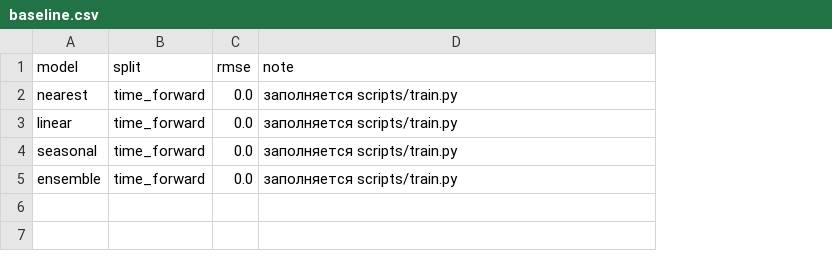
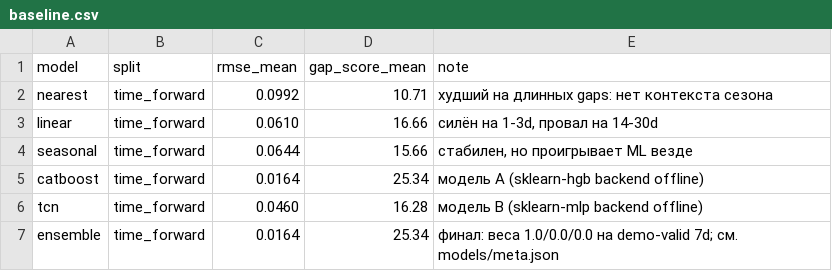
Before and after one commit to 52zov52/VEGA, a CSV file: experiments/baseline.csv, drawn as a sheet; removed rows and columns are numbered as before the commit, all else as after; the diff names each change by its address in the sheet, - before the commit and + after, or states it on an @@ line.

Commit message:
feat(web): search/draw/delete/saved/compare/layers/states; fix(submission): all-NaN target + NaN-robust ensemble; docs: research report, real experiment numbers

```diff
--- a/experiments/baseline.csv
+++ b/experiments/baseline.csv
-column C (rmse), rows 2-5: all 0.0
+column C (rmse_mean), rows 2-4: 0.0992 | 0.0610 | 0.0644; row 7: 0.0164
+column D (gap_score_mean), rows 2-4: 10.71 | 16.66 | 15.66; row 7: 25.34
-E2 (note): заполняется scripts/train.py
+E2 (note): худший на длинных gaps: нет контекста сезона
-E3 (note): заполняется scripts/train.py
+E3 (note): силён на 1-3d, провал на 14-30d
-E4 (note): заполняется scripts/train.py
+E4 (note): стабилен, но проигрывает ML везде
+row 5: catboost | time_forward | 0.0164 | 25.34 | модель A (sklearn-hgb backend offline)
+row 6: tcn | time_forward | 0.0460 | 16.28 | модель B (sklearn-mlp backend offline)
-E7 (note): заполняется scripts/train.py
+E7 (note): финал: веса 1.0/0.0/0.0 на demo-valid 7d; см. models/meta.json
```
Also changed, not shown: 8 other files.
